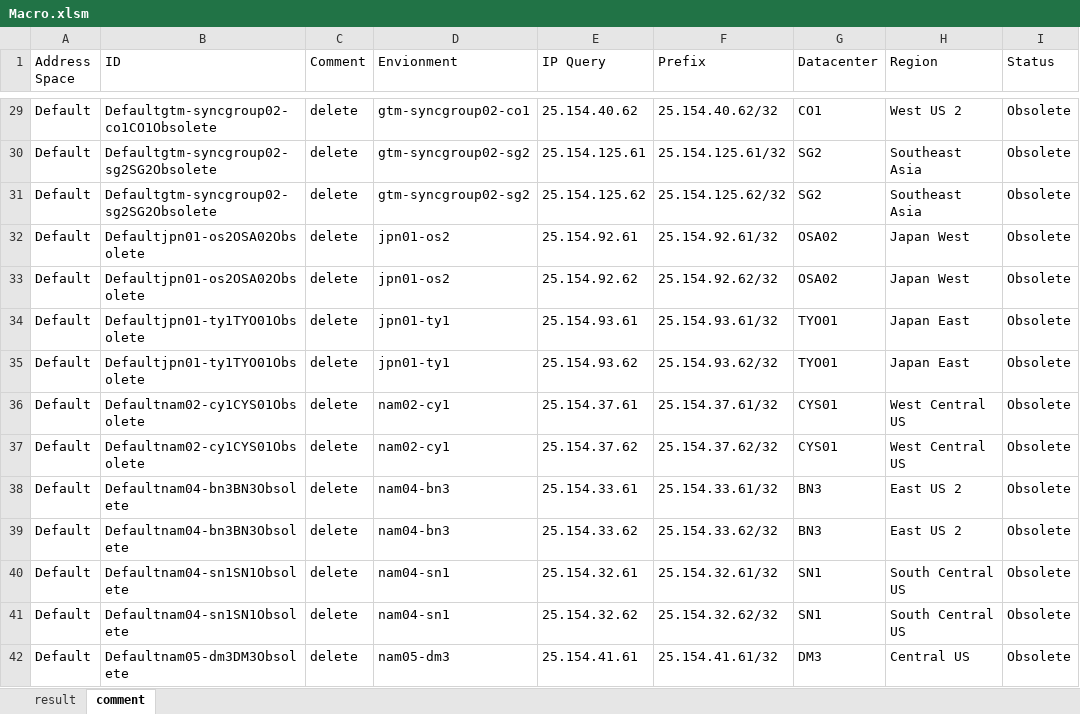
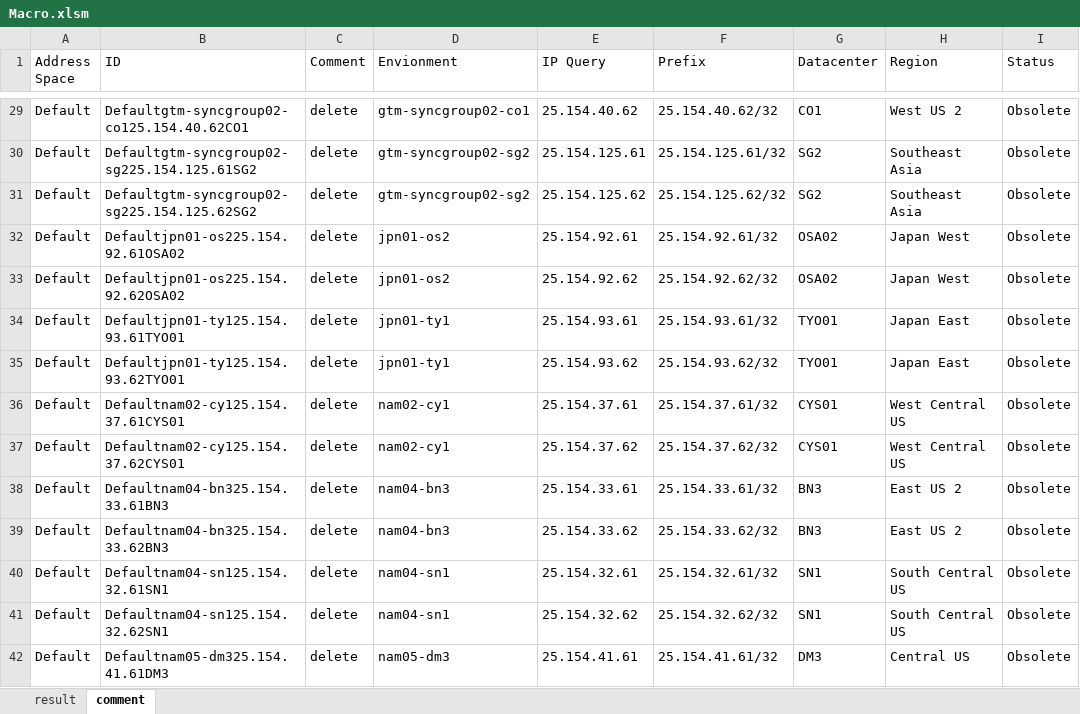
Before and after one commit to neolib/ms-eop, an Excel workbook: Documents/Macro.xlsm, sheet comment, drawn as a sheet; only a part is shown, gaps mark what is left out; values as stored, in another font and other column widths than the file's, no borders; table styles not drawn; the diff covers the shown part only; the diff names each change by its address in the sheet, - before the commit and + after, or states it on an @@ line.

```diff
--- a/Documents/Macro.xlsm (sheet comment)
+++ b/Documents/Macro.xlsm (sheet comment)
-B29 (ID): Defaultgtm-syncgroup02-co1CO1Obsolete
+B29 (ID): Defaultgtm-syncgroup02-co125.154.40.62CO1
-B30 (ID): Defaultgtm-syncgroup02-sg2SG2Obsolete
+B30 (ID): Defaultgtm-syncgroup02-sg225.154.125.61SG2
-B31 (ID): Defaultgtm-syncgroup02-sg2SG2Obsolete
+B31 (ID): Defaultgtm-syncgroup02-sg225.154.125.62SG2
-B32 (ID): Defaultjpn01-os2OSA02Obsolete
+B32 (ID): Defaultjpn01-os225.154.92.61OSA02
-B33 (ID): Defaultjpn01-os2OSA02Obsolete
+B33 (ID): Defaultjpn01-os225.154.92.62OSA02
-B34 (ID): Defaultjpn01-ty1TYO01Obsolete
+B34 (ID): Defaultjpn01-ty125.154.93.61TYO01
-B35 (ID): Defaultjpn01-ty1TYO01Obsolete
+B35 (ID): Defaultjpn01-ty125.154.93.62TYO01
-B36 (ID): Defaultnam02-cy1CYS01Obsolete
+B36 (ID): Defaultnam02-cy125.154.37.61CYS01
-B37 (ID): Defaultnam02-cy1CYS01Obsolete
+B37 (ID): Defaultnam02-cy125.154.37.62CYS01
-B38 (ID): Defaultnam04-bn3BN3Obsolete
+B38 (ID): Defaultnam04-bn325.154.33.61BN3
-B39 (ID): Defaultnam04-bn3BN3Obsolete
+B39 (ID): Defaultnam04-bn325.154.33.62BN3
-B40 (ID): Defaultnam04-sn1SN1Obsolete
+B40 (ID): Defaultnam04-sn125.154.32.61SN1
-B41 (ID): Defaultnam04-sn1SN1Obsolete
+B41 (ID): Defaultnam04-sn125.154.32.62SN1
-B42 (ID): Defaultnam05-dm3DM3Obsolete
+B42 (ID): Defaultnam05-dm325.154.41.61DM3
```
Also changed, not shown: 386 edited cells elsewhere in this sheet, sheet result, formulas that keep their value, 1 other file.
